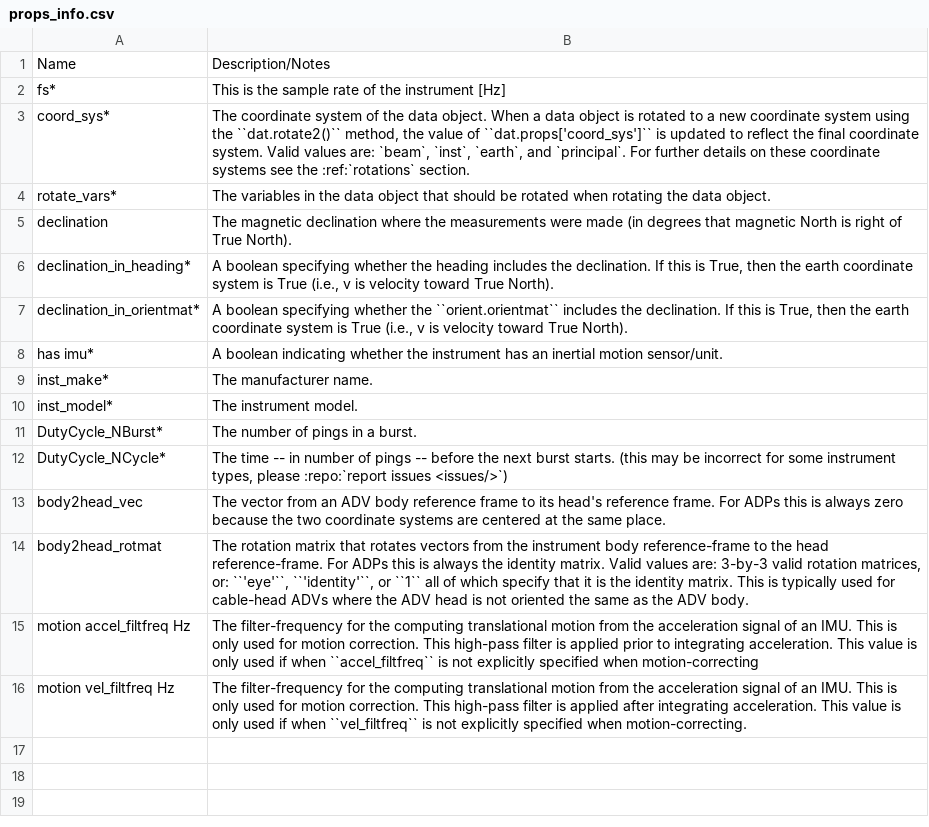
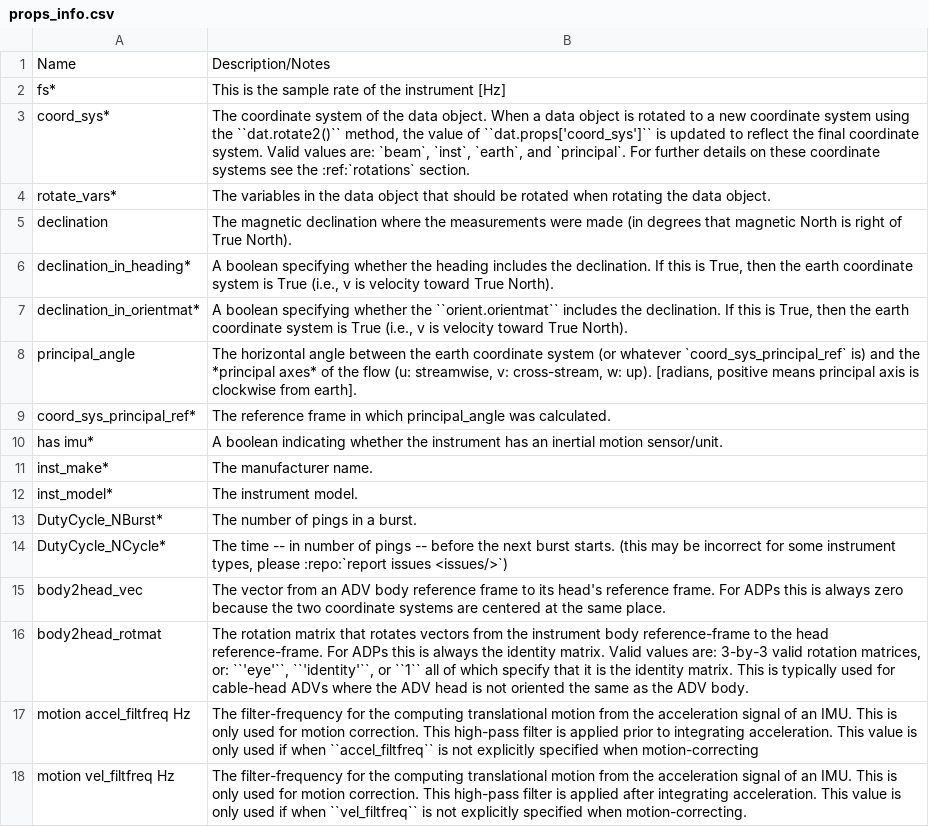
Before and after one commit to lkilcher/dolfyn, a CSV file: doc-src/source/props_info.csv, drawn as a sheet.

```diff
--- a/doc-src/source/props_info.csv
+++ b/doc-src/source/props_info.csv
@@ -7,2 +7,4 @@ declination_in_heading*,"A boolean specifying whether the heading includes the d
 declination_in_orientmat*,"A boolean specifying whether the ``orient.orientmat`` includes the declination. If this is True, then the earth coordinate system is True (i.e., v is velocity toward True North)."
+principal_angle,"The horizontal angle between the earth coordinate system (or whatever `coord_sys_principal_ref` is) and the *principal axes* of the flow (u: streamwise, v: cross-stream, w: up). [radians, positive means principal axis is clockwise from earth]."
+coord_sys_principal_ref*, "The reference frame in which principal_angle was calculated."
 has imu*, A boolean indicating whether the instrument has an inertial motion sensor/unit.
```
Also changed, not shown: 3 other files.
